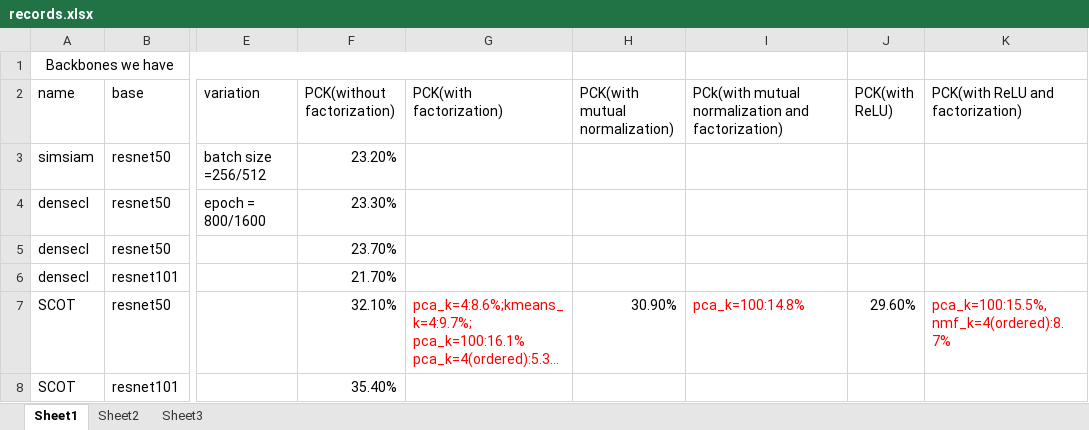
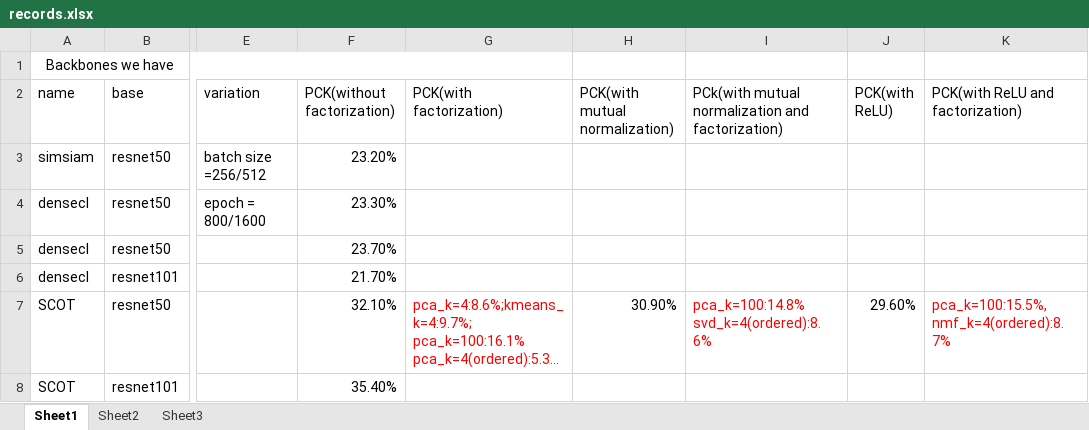
Before and after one commit to The-Hobbit-G/CS-498-SCOT, an Excel workbook: records.xlsx, sheet Sheet1, drawn as a sheet; only a part is shown, gaps mark what is left out; long unchanged cells end in …; values as stored, in another font and other column widths than the file's, no borders; the diff names each change by its address in the sheet, - before the commit and + after, or states it on an @@ line.

```diff
--- a/records.xlsx (sheet Sheet1)
+++ b/records.xlsx (sheet Sheet1)
-I7: pca_k=100:14.8%
+I7: pca_k=100:14.8% svd_k=4(ordered):8.6%
```
Also changed, not shown: sheet Sheet3, 32 other files.
